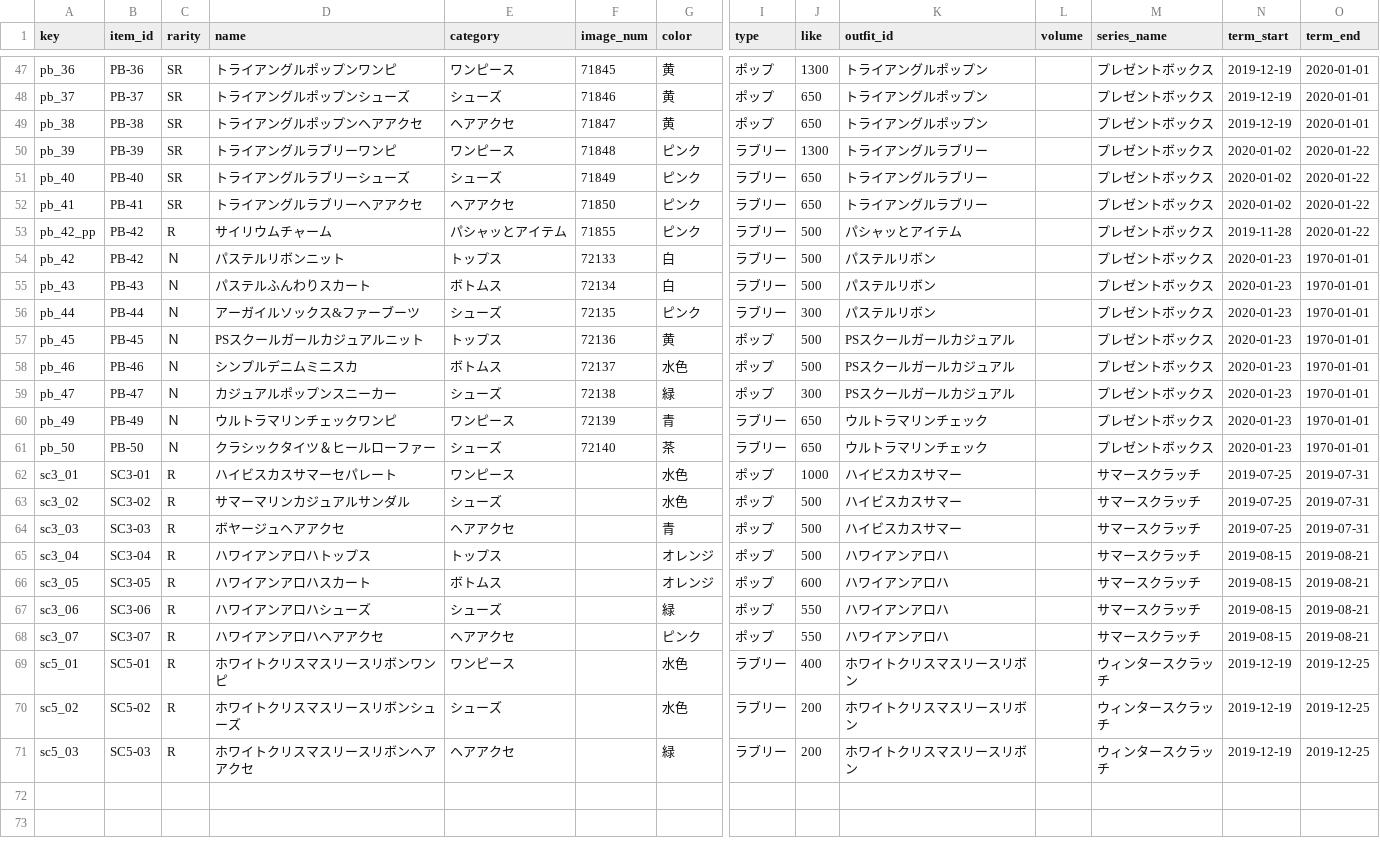
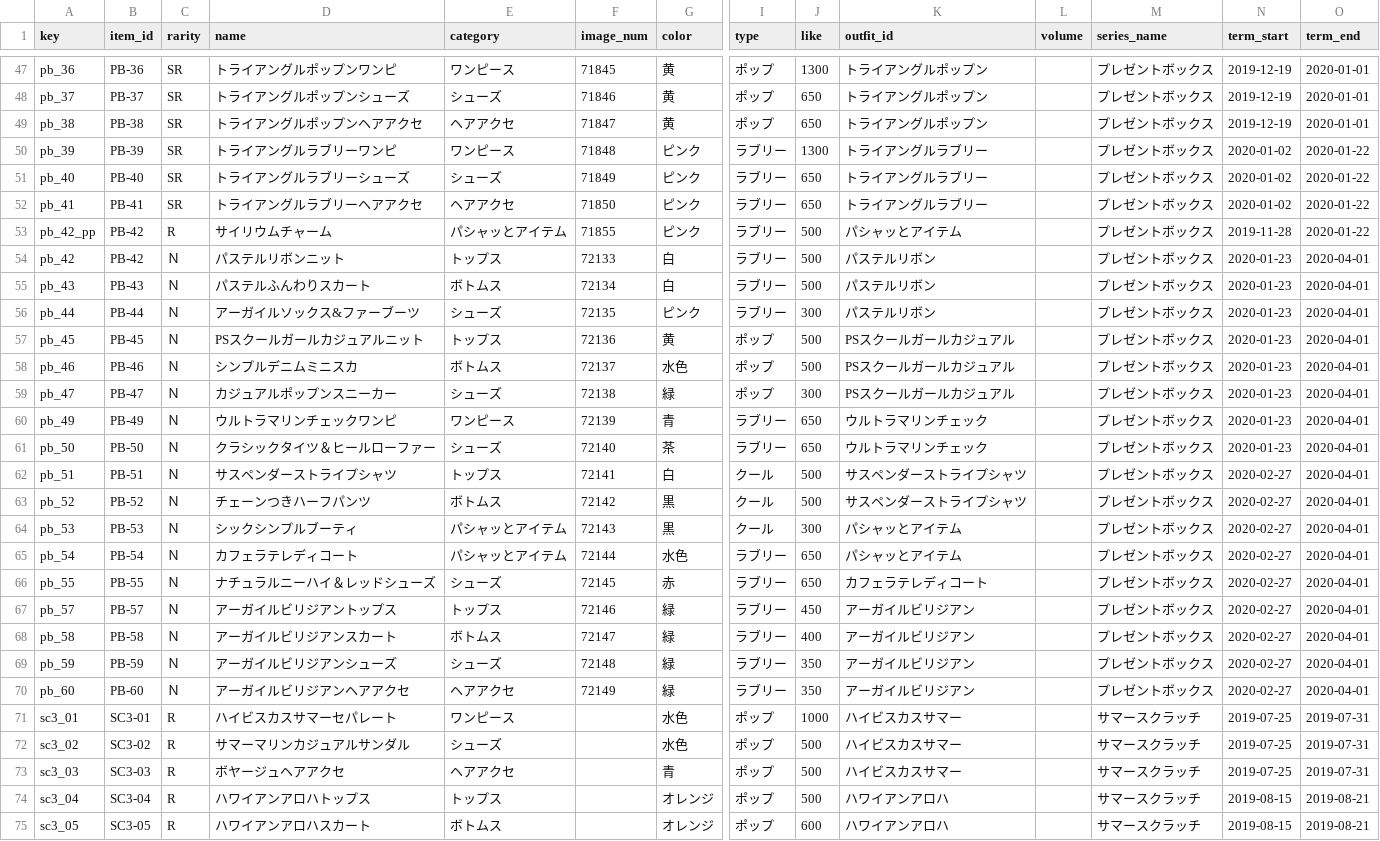
Before and after one commit to prickathon/prismdb, a CSV file: _data/item/prichan-items-PB.csv, drawn as a sheet; only a part is shown, gaps mark what is left out; the shorter side is filled out with more unchanged rows; rows hold the shown columns only; the diff names each change by its address in the sheet, - before the commit and + after, or states it on an @@ line.

```diff
--- a/_data/item/prichan-items-PB.csv
+++ b/_data/item/prichan-items-PB.csv
-O54:O61 (term_end): 1970-01-01
+O54:O61 (term_end): 2020-04-01
+row 62: pb_51 | PB-51 | Ｎ | サスペンダーストライプシャツ | トップス | 72141 | 白 | クール | 500 | サスペンダーストライプシャツ |  | プレゼントボックス | 2020-02-27 | 2020-04-01
+row 63: pb_52 | PB-52 | Ｎ | チェーンつきハーフパンツ | ボトムス | 72142 | 黒 | クール | 500 | サスペンダーストライプシャツ |  | プレゼントボックス | 2020-02-27 | 2020-04-01
+row 64: pb_53 | PB-53 | Ｎ | シックシンプルブーティ | パシャッとアイテム | 72143 | 黒 | クール | 300 | パシャッとアイテム |  | プレゼントボックス | 2020-02-27 | 2020-04-01
+row 65: pb_54 | PB-54 | Ｎ | カフェラテレディコート | パシャッとアイテム | 72144 | 水色 | ラブリー | 650 | パシャッとアイテム |  | プレゼントボックス | 2020-02-27 | 2020-04-01
+row 66: pb_55 | PB-55 | Ｎ | ナチュラルニーハイ＆レッドシューズ | シューズ | 72145 | 赤 | ラブリー | 650 | カフェラテレディコート |  | プレゼントボックス | 2020-02-27 | 2020-04-01
+row 67: pb_57 | PB-57 | Ｎ | アーガイルビリジアントップス | トップス | 72146 | 緑 | ラブリー | 450 | アーガイルビリジアン |  | プレゼントボックス | 2020-02-27 | 2020-04-01
+row 68: pb_58 | PB-58 | Ｎ | アーガイルビリジアンスカート | ボトムス | 72147 | 緑 | ラブリー | 400 | アーガイルビリジアン |  | プレゼントボックス | 2020-02-27 | 2020-04-01
+row 69: pb_59 | PB-59 | Ｎ | アーガイルビリジアンシューズ | シューズ | 72148 | 緑 | ラブリー | 350 | アーガイルビリジアン |  | プレゼントボックス | 2020-02-27 | 2020-04-01
+row 70: pb_60 | PB-60 | Ｎ | アーガイルビリジアンヘアアクセ | ヘアアクセ | 72149 | 緑 | ラブリー | 350 | アーガイルビリジアン |  | プレゼントボックス | 2020-02-27 | 2020-04-01
```
Also changed, not shown: _data/item/prichan-items-JR.csv, _data/item/prichan-items-NC.csv.
